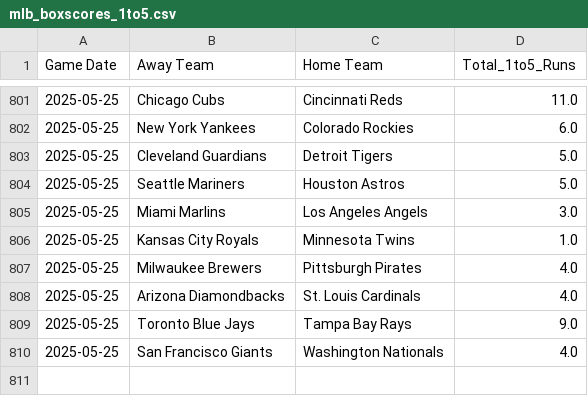
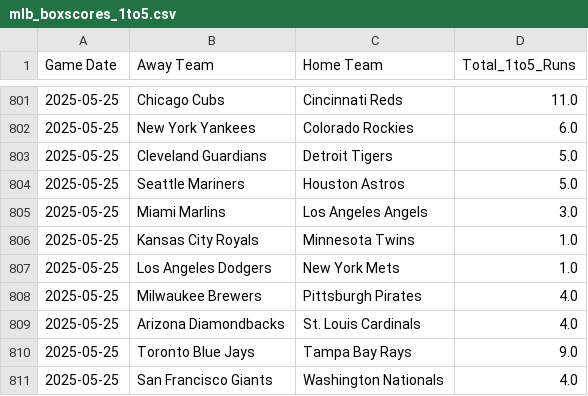
Before and after one commit to radgator13/boosted-innings-1-5, a CSV file: data/mlb_boxscores_1to5.csv, drawn as a sheet; only a part is shown, gaps mark what is left out; the diff names each change by its address in the sheet, - before the commit and + after, or states it on an @@ line.

```diff
--- a/data/mlb_boxscores_1to5.csv
+++ b/data/mlb_boxscores_1to5.csv
+row 807: 2025-05-25 | Los Angeles Dodgers | New York Mets | 1.0
```
Also changed, not shown: data/mlb_boxscores_full.csv, data/mlb_predictions.csv, 3 other files.
